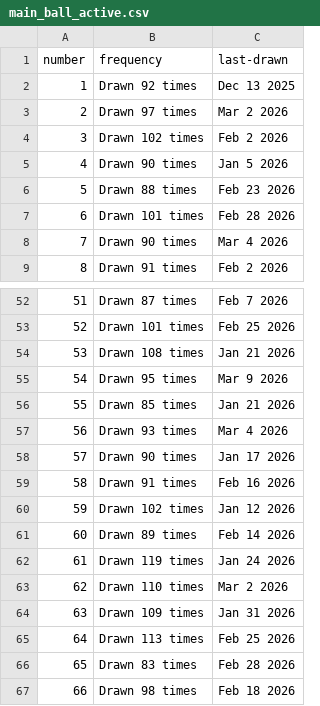
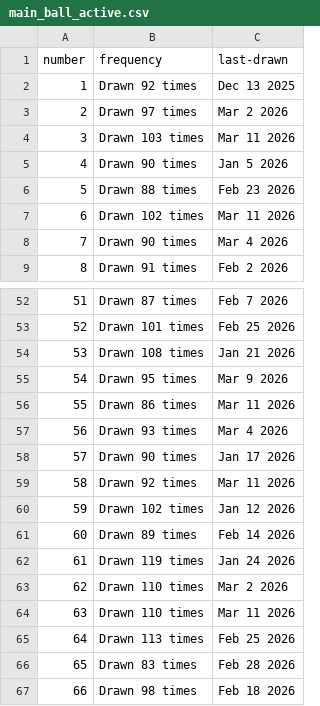
Before and after one commit to kv-hearst/powerball, a CSV file: data/main_ball_active.csv, drawn as a sheet; only a part is shown, gaps mark what is left out.

```diff
--- a/data/main_ball_active.csv
+++ b/data/main_ball_active.csv
@@ -3,6 +3,6 @@ number,frequency,last-drawn
 2,Drawn 97 times,Mar 2 2026
-3,Drawn 102 times,Feb 2 2026
+3,Drawn 103 times,Mar 11 2026
 4,Drawn 90 times,Jan 5 2026
 5,Drawn 88 times,Feb 23 2026
-6,Drawn 101 times,Feb 28 2026
+6,Drawn 102 times,Mar 11 2026
 7,Drawn 90 times,Mar 4 2026
@@ -55,6 +55,6 @@ number,frequency,last-drawn
 54,Drawn 95 times,Mar 9 2026
-55,Drawn 85 times,Jan 21 2026
+55,Drawn 86 times,Mar 11 2026
 56,Drawn 93 times,Mar 4 2026
 57,Drawn 90 times,Jan 17 2026
-58,Drawn 91 times,Feb 16 2026
+58,Drawn 92 times,Mar 11 2026
 59,Drawn 102 times,Jan 12 2026
@@ -63,3 +63,3 @@ number,frequency,last-drawn
 62,Drawn 110 times,Mar 2 2026
-63,Drawn 109 times,Jan 31 2026
+63,Drawn 110 times,Mar 11 2026
 64,Drawn 113 times,Feb 25 2026
```
Also changed, not shown: data/main_ball.csv, data/main_ball_cleaned.csv, 4 other files.
